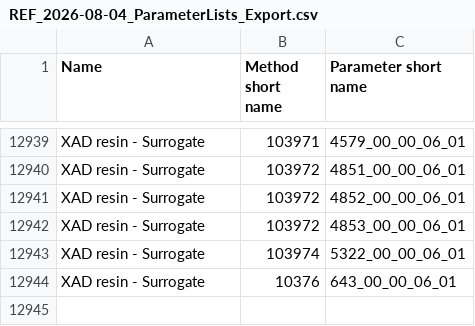
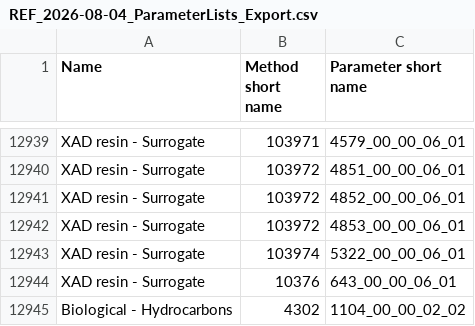
Before and after one commit to epro23/ECCC_Work, a CSV file: DMS_ParamListGenerator/mappings/REF_2026-08-04_ParameterLists_Export.csv, drawn as a sheet; only a part is shown, gaps mark what is left out; the diff names each change by its address in the sheet, - before the commit and + after, or states it on an @@ line.

```diff
--- a/DMS_ParamListGenerator/mappings/REF_2026-08-04_ParameterLists_Export.csv
+++ b/DMS_ParamListGenerator/mappings/REF_2026-08-04_ParameterLists_Export.csv
+row 12945: Biological - Hydrocarbons | 4302 | 1104_00_00_02_02
```
Also changed, not shown: DMS_ParamListGenerator/mappings/REF_2026-08-04_SamplingParameters_Export.csv, 3 other files.
